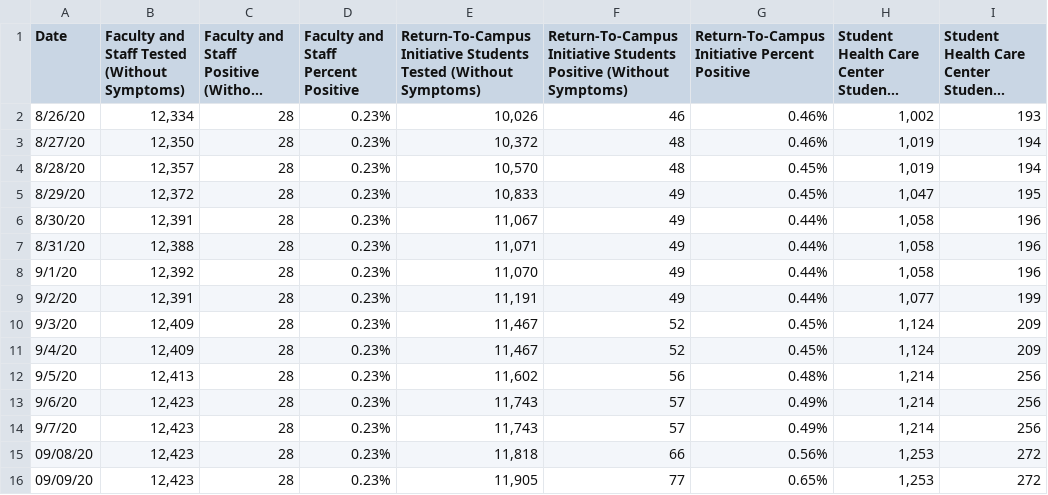
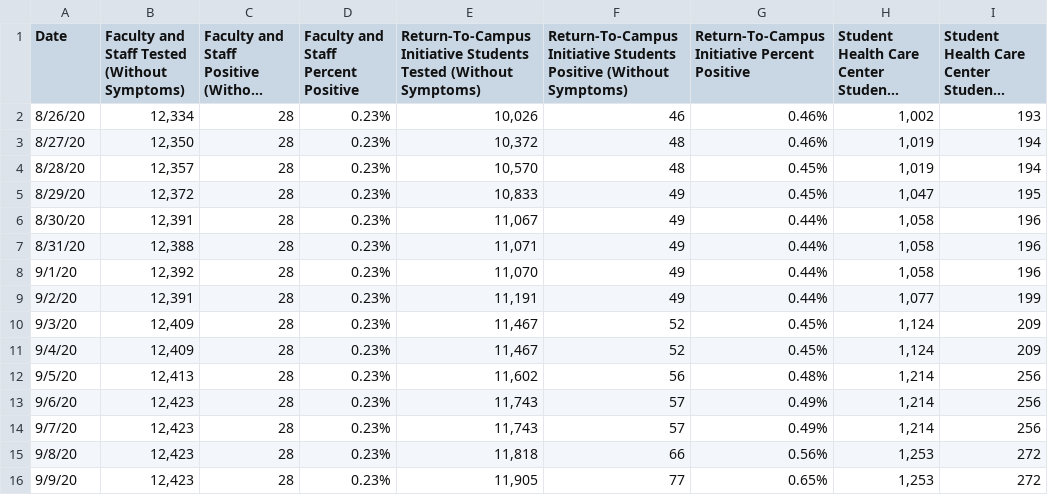
Before and after one commit to rosmeryiza/alligator-covid-tracking, a CSV file: uf.csv, drawn as a sheet; only a part is shown; long unchanged cells end in …; the diff names each change by its address in the sheet, - before the commit and + after, or states it on an @@ line.

Commit message:
uf csv edit

```diff
--- a/uf.csv
+++ b/uf.csv
-A15 (Date): 09/08/20
+A15 (Date): 9/8/20
-A16 (Date): 09/09/20
+A16 (Date): 9/9/20
```
